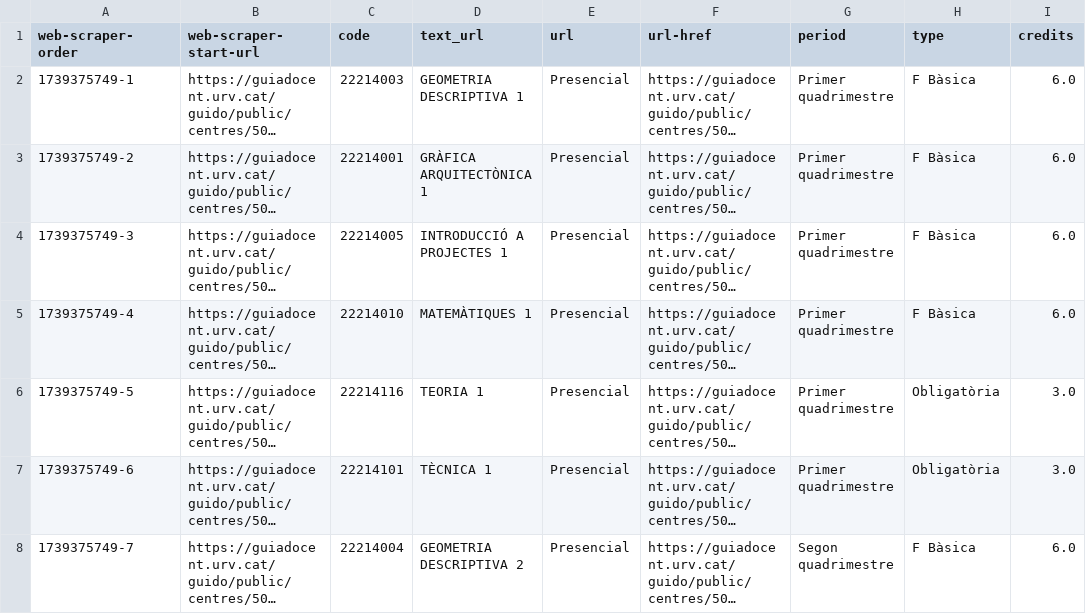
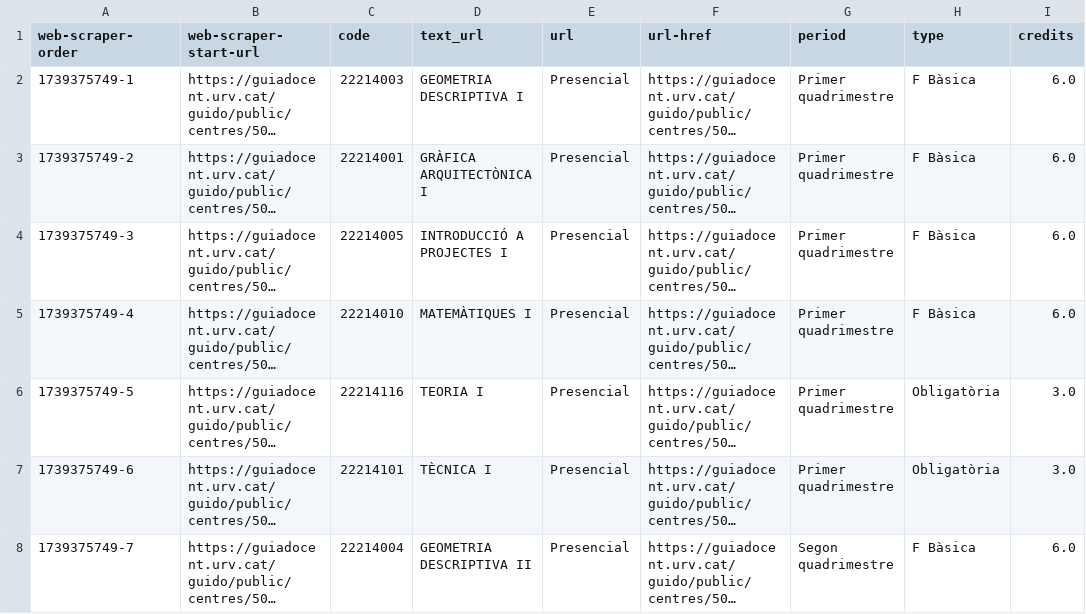
Before and after one commit to geourv/urv-sdgs-tracker, a CSV file: data/course_details_list_guido.csv, drawn as a sheet; only a part is shown; long unchanged cells end in …; the diff covers the shown part only; the diff names each change by its address in the sheet, - before the commit and + after, or states it on an @@ line.

Commit message:
Updated 0-data-loading script

```diff
--- a/data/course_details_list_guido.csv
+++ b/data/course_details_list_guido.csv
-D2 (text_url): GEOMETRIA DESCRIPTIVA 1
+D2 (text_url): GEOMETRIA DESCRIPTIVA I
-D3 (text_url): GRÀFICA ARQUITECTÒNICA 1
+D3 (text_url): GRÀFICA ARQUITECTÒNICA I
-D4 (text_url): INTRODUCCIÓ A PROJECTES 1
+D4 (text_url): INTRODUCCIÓ A PROJECTES I
-D5 (text_url): MATEMÀTIQUES 1
+D5 (text_url): MATEMÀTIQUES I
-D6 (text_url): TEORIA 1
+D6 (text_url): TEORIA I
-D7 (text_url): TÈCNICA 1
+D7 (text_url): TÈCNICA I
-D8 (text_url): GEOMETRIA DESCRIPTIVA 2
+D8 (text_url): GEOMETRIA DESCRIPTIVA II
```
Also changed, not shown: 30 edited cells elsewhere in this file, 3 other files.
